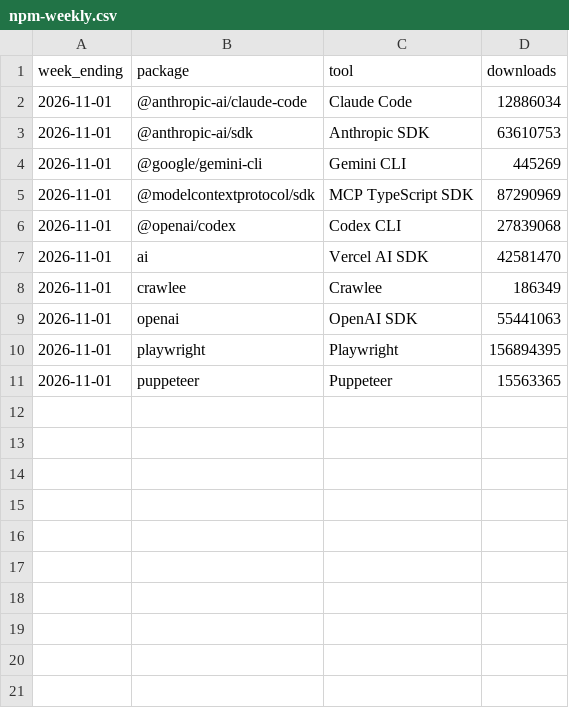
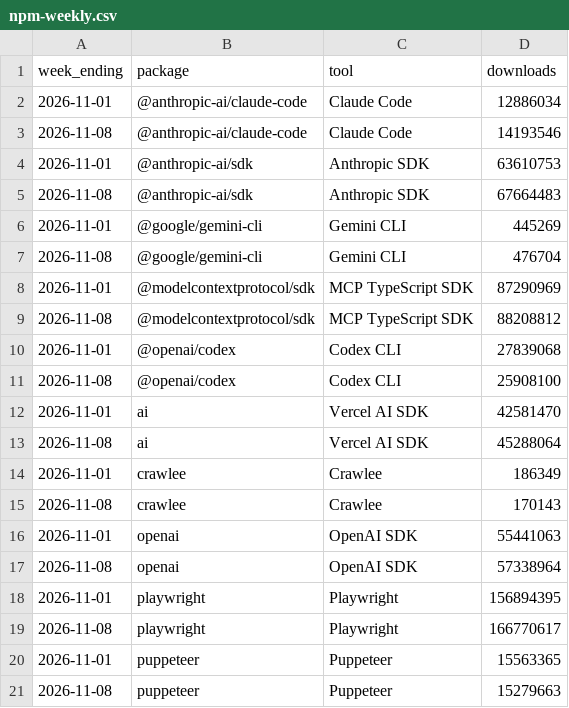
Before and after one commit to quietbyte-hq/dev-tools-by-the-numbers, a CSV file: data/npm-weekly.csv, drawn as a sheet.

```diff
--- a/data/npm-weekly.csv
+++ b/data/npm-weekly.csv
@@ -2,10 +2,20 @@ week_ending,package,tool,downloads
 2026-11-01,@anthropic-ai/claude-code,Claude Code,12886034
+2026-11-08,@anthropic-ai/claude-code,Claude Code,14193546
 2026-11-01,@anthropic-ai/sdk,Anthropic SDK,63610753
+2026-11-08,@anthropic-ai/sdk,Anthropic SDK,67664483
 2026-11-01,@google/gemini-cli,Gemini CLI,445269
+2026-11-08,@google/gemini-cli,Gemini CLI,476704
 2026-11-01,@modelcontextprotocol/sdk,MCP TypeScript SDK,87290969
+2026-11-08,@modelcontextprotocol/sdk,MCP TypeScript SDK,88208812
 2026-11-01,@openai/codex,Codex CLI,27839068
+2026-11-08,@openai/codex,Codex CLI,25908100
 2026-11-01,ai,Vercel AI SDK,42581470
+2026-11-08,ai,Vercel AI SDK,45288064
 2026-11-01,crawlee,Crawlee,186349
+2026-11-08,crawlee,Crawlee,170143
 2026-11-01,openai,OpenAI SDK,55441063
+2026-11-08,openai,OpenAI SDK,57338964
 2026-11-01,playwright,Playwright,156894395
+2026-11-08,playwright,Playwright,166770617
 2026-11-01,puppeteer,Puppeteer,15563365
+2026-11-08,puppeteer,Puppeteer,15279663
```
Also changed, not shown: data/github.csv, data/huggingface-trending.csv, 2 other files.
